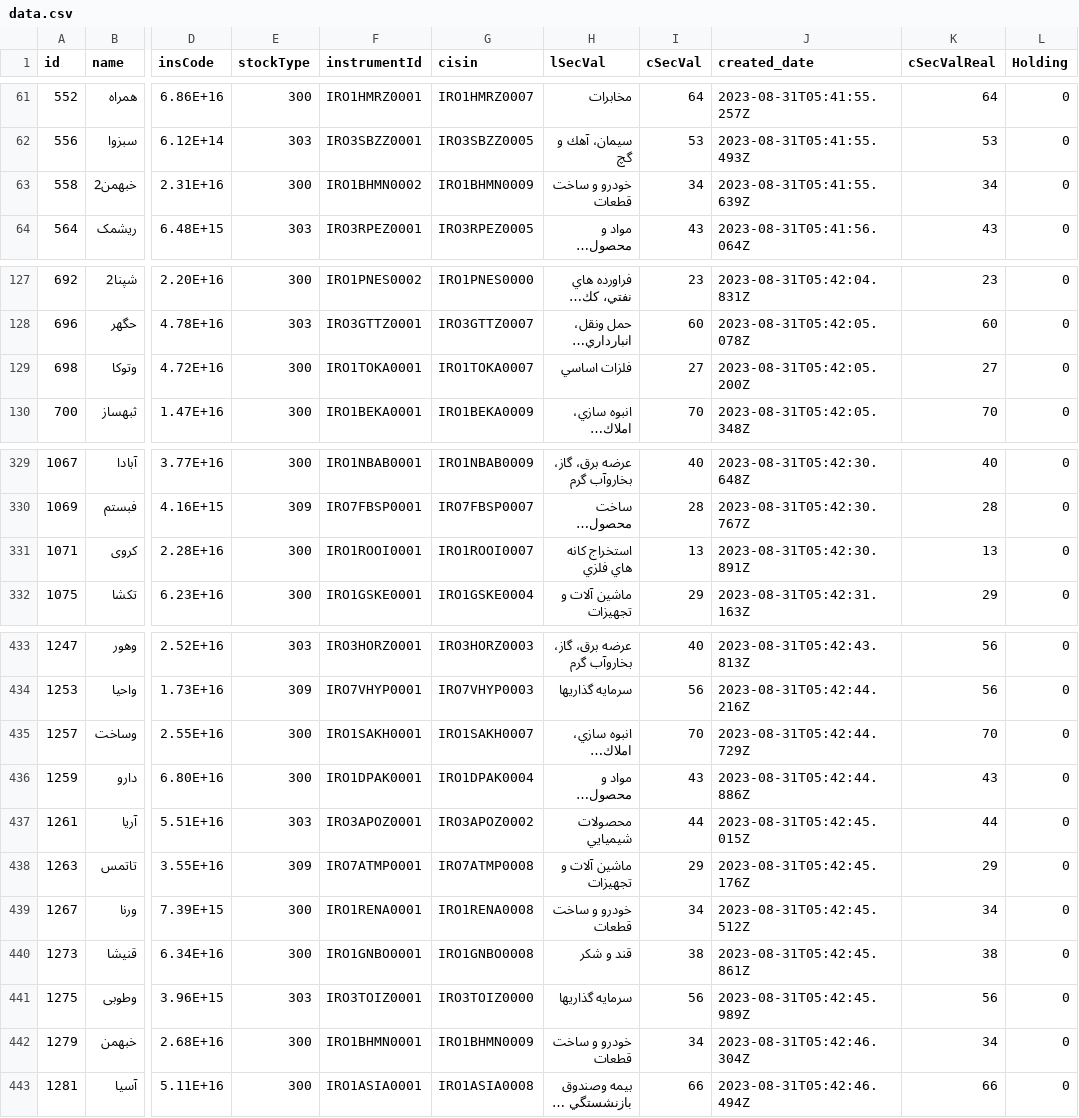
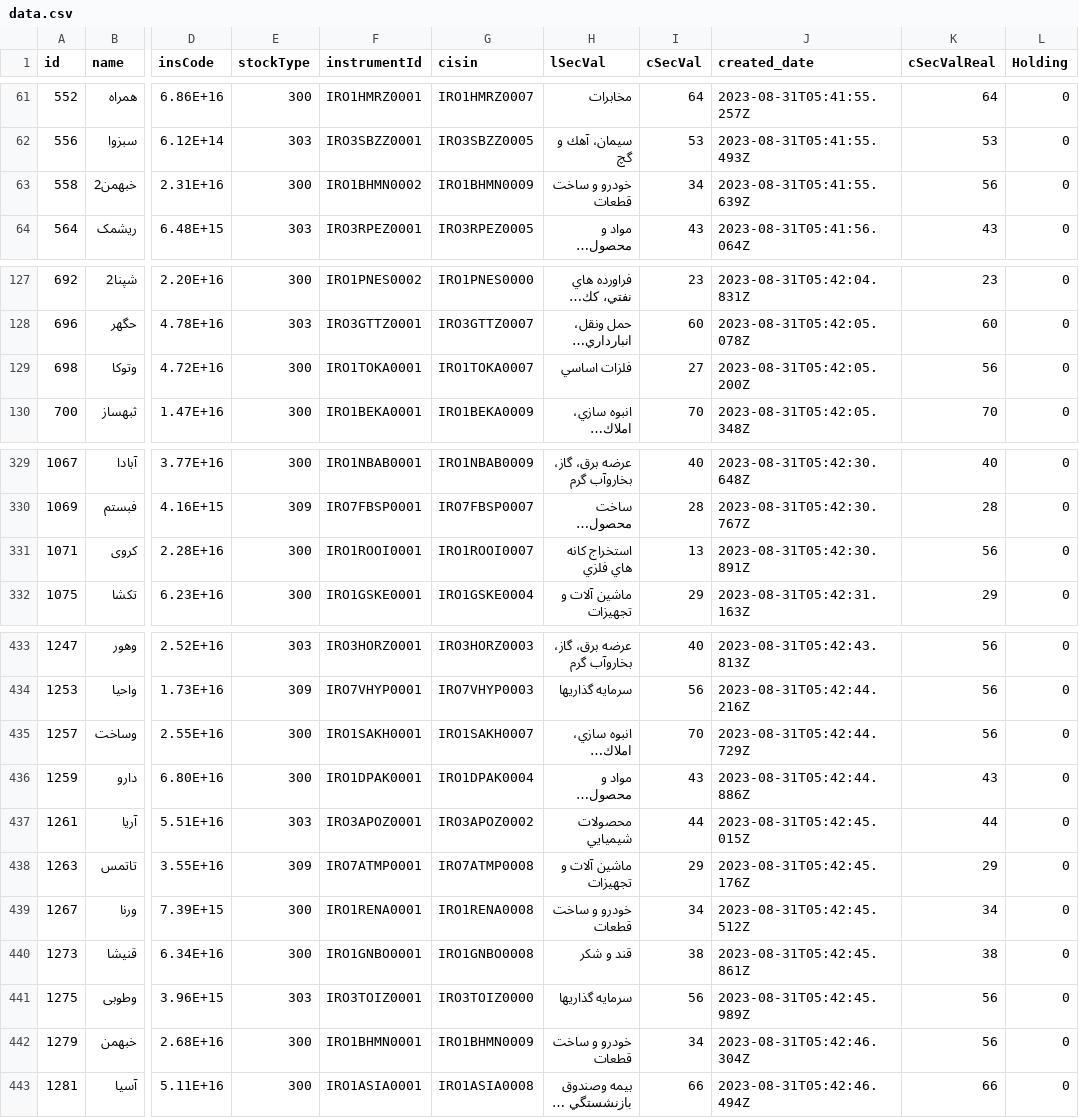
Before and after one commit to Cuttlas90/streamlit-dashboard, a CSV file: data.csv, drawn as a sheet; only a part is shown, gaps mark what is left out; long unchanged cells end in …; the diff covers the shown part only; the diff names each change by its address in the sheet, - before the commit and + after, or states it on an @@ line.

Commit message:
change new data

```diff
--- a/data.csv
+++ b/data.csv
-K63 (cSecValReal): 34
+K63 (cSecValReal): 56
-K129 (cSecValReal): 27
+K129 (cSecValReal): 56
-K331 (cSecValReal): 13
+K331 (cSecValReal): 56
-K435 (cSecValReal): 70
+K435 (cSecValReal): 56
-K442 (cSecValReal): 34
+K442 (cSecValReal): 56
```
Also changed, not shown: 2 edited cells elsewhere in this file.
